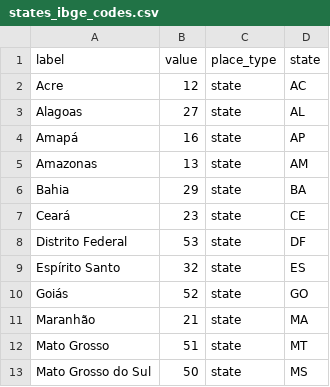
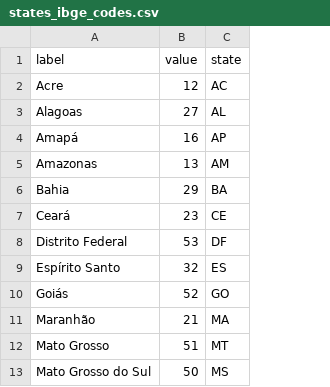
Before and after one commit to leonardokume/brashboard, a CSV file: dados/states_ibge_codes.csv, drawn as a sheet; only a part is shown; the diff names each change by its address in the sheet, - before the commit and + after, or states it on an @@ line.

```diff
--- a/dados/states_ibge_codes.csv
+++ b/dados/states_ibge_codes.csv
-column C (place_type), rows 2-13: all state
```
Also changed, not shown: 3 other files.
